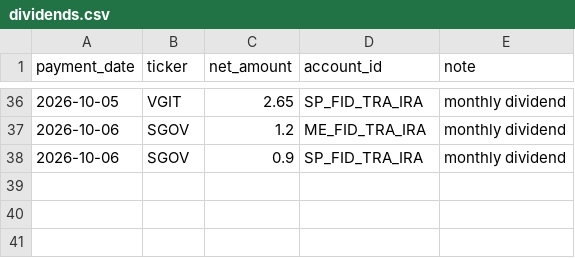
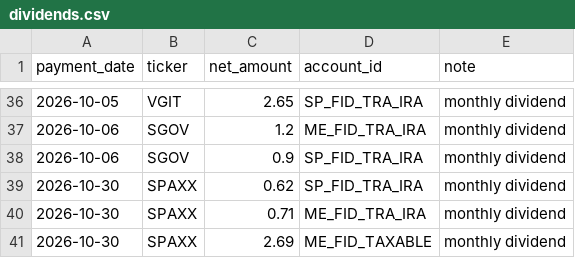
Before and after one commit to Eucalyptuss/Household-Wealth-Tracker, a CSV file: dividends.csv, drawn as a sheet; only a part is shown, gaps mark what is left out; the diff names each change by its address in the sheet, - before the commit and + after, or states it on an @@ line.

Commit message:
update 11/03

```diff
--- a/dividends.csv
+++ b/dividends.csv
+row 39: 2026-10-30 | SPAXX | 0.62 | SP_FID_TRA_IRA | monthly dividend
+row 40: 2026-10-30 | SPAXX | 0.71 | ME_FID_TRA_IRA | monthly dividend
+row 41: 2026-10-30 | SPAXX | 2.69 | ME_FID_TAXABLE | monthly dividend
```
